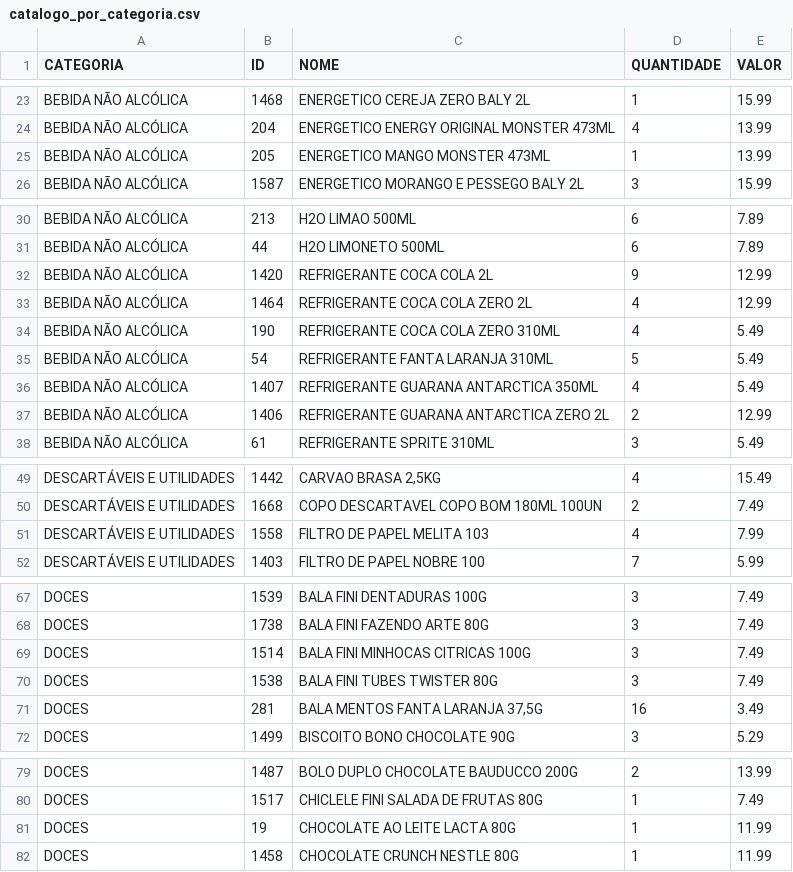
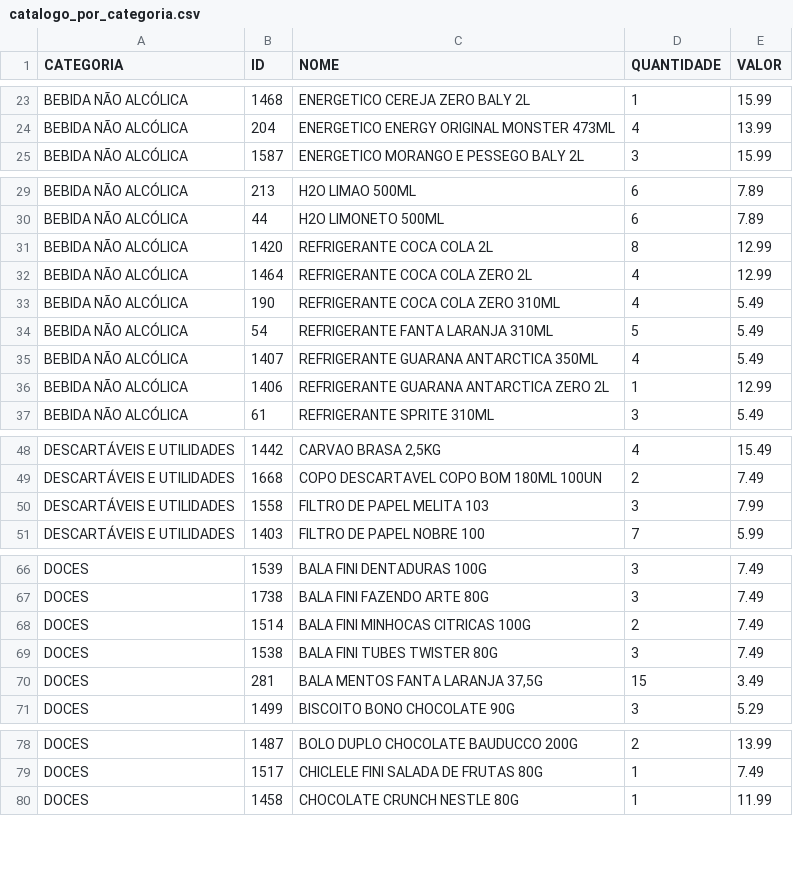
Before and after one commit to guicobracraft-prog/PesquisadeMercado, a CSV file: catalogo_por_categoria.csv, drawn as a sheet; only a part is shown, gaps mark what is left out; the diff covers the shown part only.

```diff
--- a/catalogo_por_categoria.csv
+++ b/catalogo_por_categoria.csv
@@ -24,3 +24,2 @@ BEBIDA NÃO ALCÓLICA;1468;ENERGETICO CEREJA ZERO BALY 2L;1;15.99
 BEBIDA NÃO ALCÓLICA;204;ENERGETICO ENERGY ORIGINAL MONSTER 473ML;4;13.99
-BEBIDA NÃO ALCÓLICA;205;ENERGETICO MANGO MONSTER 473ML;1;13.99
 BEBIDA NÃO ALCÓLICA;1587;ENERGETICO MORANGO E PESSEGO BALY 2L;3;15.99
@@ -31,3 +30,3 @@ BEBIDA NÃO ALCÓLICA;213;H2O LIMAO 500ML;6;7.89
 BEBIDA NÃO ALCÓLICA;44;H2O LIMONETO 500ML;6;7.89
-BEBIDA NÃO ALCÓLICA;1420;REFRIGERANTE COCA COLA 2L;9;12.99
+BEBIDA NÃO ALCÓLICA;1420;REFRIGERANTE COCA COLA 2L;8;12.99
 BEBIDA NÃO ALCÓLICA;1464;REFRIGERANTE COCA COLA ZERO  2L;4;12.99
@@ -36,3 +35,3 @@ BEBIDA NÃO ALCÓLICA;54;REFRIGERANTE FANTA LARANJA 310ML;5;5.49
 BEBIDA NÃO ALCÓLICA;1407;REFRIGERANTE GUARANA ANTARCTICA 350ML;4;5.49
-BEBIDA NÃO ALCÓLICA;1406;REFRIGERANTE GUARANA ANTARCTICA ZERO 2L;2;12.99
+BEBIDA NÃO ALCÓLICA;1406;REFRIGERANTE GUARANA ANTARCTICA ZERO 2L;1;12.99
 BEBIDA NÃO ALCÓLICA;61;REFRIGERANTE SPRITE 310ML;3;5.49
@@ -50,3 +49,3 @@ DESCARTÁVEIS E UTILIDADES;1442;CARVAO BRASA 2,5KG;4;15.49
 DESCARTÁVEIS E UTILIDADES;1668;COPO DESCARTAVEL COPO BOM 180ML 100UN;2;7.49
-DESCARTÁVEIS E UTILIDADES;1558;FILTRO DE PAPEL MELITA 103;4;7.99
+DESCARTÁVEIS E UTILIDADES;1558;FILTRO DE PAPEL MELITA 103;3;7.99
 DESCARTÁVEIS E UTILIDADES;1403;FILTRO DE PAPEL NOBRE 100;7;5.99
@@ -68,5 +67,5 @@ DOCES;1539;BALA FINI DENTADURAS 100G;3;7.49
 DOCES;1738;BALA FINI FAZENDO ARTE 80G;3;7.49
-DOCES;1514;BALA FINI MINHOCAS CITRICAS 100G;3;7.49
+DOCES;1514;BALA FINI MINHOCAS CITRICAS 100G;2;7.49
 DOCES;1538;BALA FINI TUBES TWISTER 80G;3;7.49
-DOCES;281;BALA MENTOS FANTA LARANJA 37,5G;16;3.49
+DOCES;281;BALA MENTOS FANTA LARANJA 37,5G;15;3.49
 DOCES;1499;BISCOITO BONO CHOCOLATE 90G;3;5.29
@@ -80,3 +79,2 @@ DOCES;1487;BOLO DUPLO CHOCOLATE BAUDUCCO 200G;2;13.99
 DOCES;1517;CHICLELE FINI SALADA DE FRUTAS 80G;1;7.49
-DOCES;19;CHOCOLATE AO LEITE LACTA 80G;1;11.99
 DOCES;1458;CHOCOLATE CRUNCH NESTLE 80G;1;11.99
```
Also changed, not shown: 1 edited cell elsewhere in this file, catalogo_geral.csv, vendas_acumuladas.csv, 4 other files.
